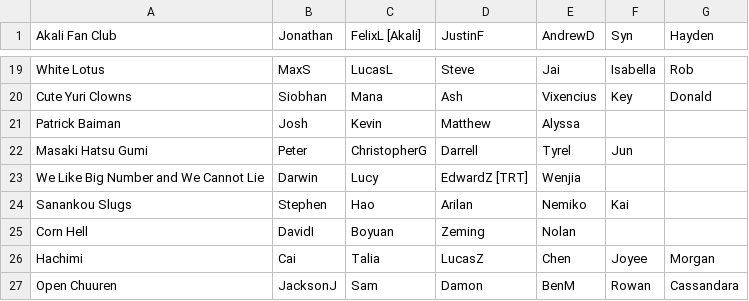
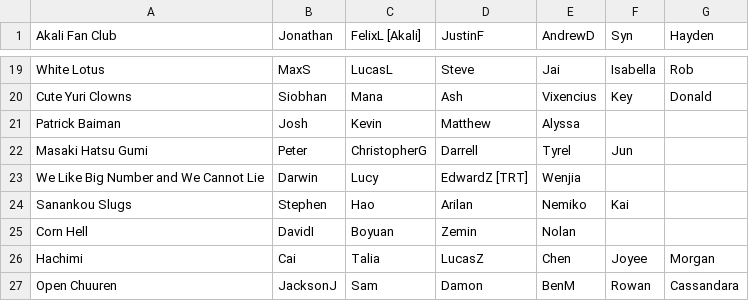
Before and after one commit to Redorangegamez/MJSTeamLeagueBot, a CSV file: teams.csv, drawn as a sheet; only a part is shown, gaps mark what is left out.

Commit message:
Update teams.csv

```diff
--- a/teams.csv
+++ b/teams.csv
@@ -24,3 +24,3 @@ We Like Big Number and We Cannot Lie, Darwin, Lucy, EdwardZ [TRT], Wenjia,,,
 Sanankou Slugs,Stephen,Hao,Arilan,Nemiko,Kai,,
-Corn Hell,DavidI,Boyuan,Zeming,Nolan,,,
+Corn Hell,DavidI,Boyuan,Zemin,Nolan,,,
 Hachimi,Cai,Talia,LucasZ,Chen,Joyee,Morgan,
```
